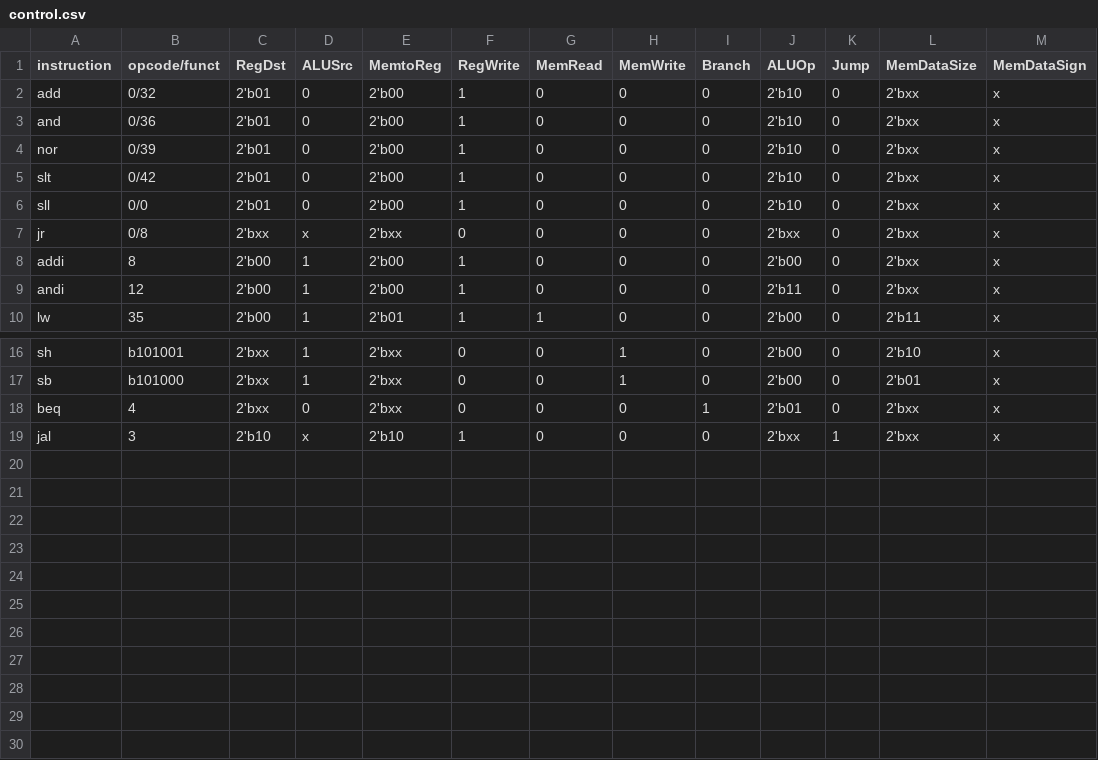
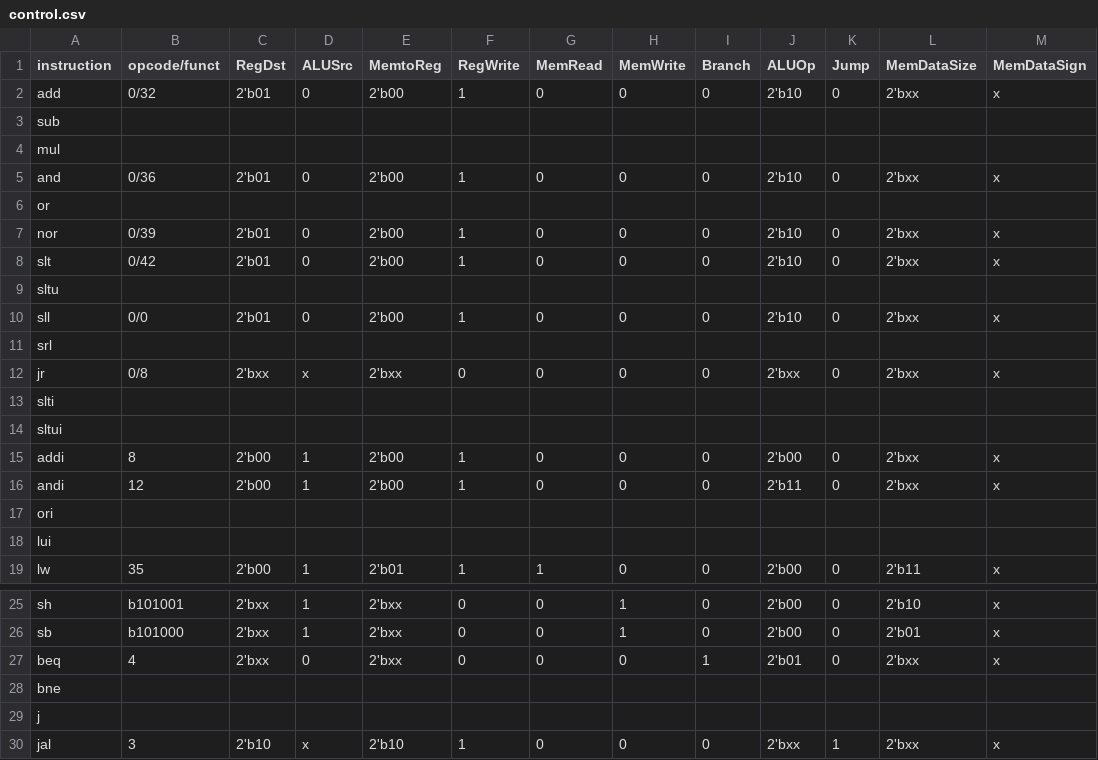
Before and after one commit to n1amr/mips, a CSV file: documentation/control.csv, drawn as a sheet; only a part is shown, gaps mark what is left out; the diff names each change by its address in the sheet, - before the commit and + after, or states it on an @@ line.

Commit message:
add new instructions to control signals table

```diff
--- a/documentation/control.csv
+++ b/documentation/control.csv
+row 3: sub
+row 4: mul
+row 6: or
+row 9: sltu
+row 11: srl
+row 13: slti
+row 14: sltui
+row 17: ori
+row 18: lui
+row 28: bne
+row 29: j
```
